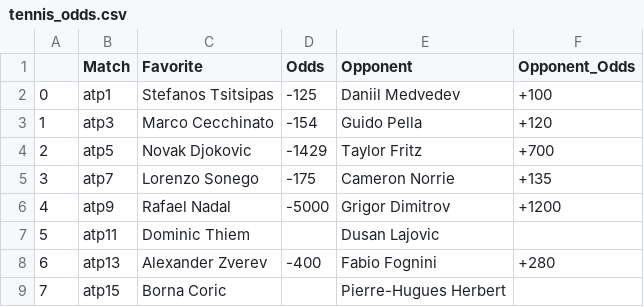
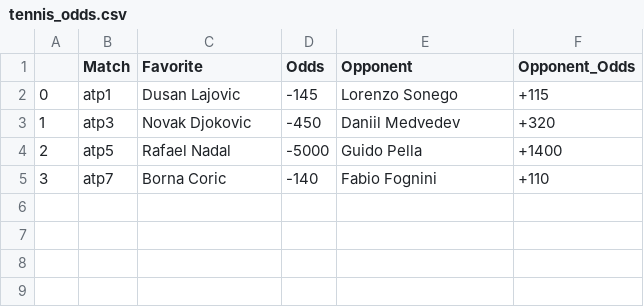
Before and after one commit to johnnyflush/alarm-hoops, a CSV file: tennis_odds.csv, drawn as a sheet.

```diff
--- a/tennis_odds.csv
+++ b/tennis_odds.csv
@@ -1,9 +1,5 @@
 ,Match,Favorite,Odds,Opponent,Opponent_Odds
-0,atp1,Stefanos Tsitsipas,-125,Daniil Medvedev,+100
-1,atp3,Marco Cecchinato,-154,Guido Pella,+120
-2,atp5,Novak Djokovic,-1429,Taylor Fritz,+700
-3,atp7,Lorenzo Sonego,-175,Cameron Norrie,+135
-4,atp9,Rafael Nadal,-5000,Grigor Dimitrov,+1200
-5,atp11,Dominic Thiem,,Dusan Lajovic,
-6,atp13,Alexander Zverev,-400,Fabio Fognini,+280
-7,atp15,Borna Coric,,Pierre-Hugues Herbert,
+0,atp1,Dusan Lajovic,-145,Lorenzo Sonego,+115
+1,atp3,Novak Djokovic,-450,Daniil Medvedev,+320
+2,atp5,Rafael Nadal,-5000,Guido Pella,+1400
+3,atp7,Borna Coric,-140,Fabio Fognini,+110
```
Also changed, not shown: NHL_projections.csv, NHL_totals.csv, 1 other file.
